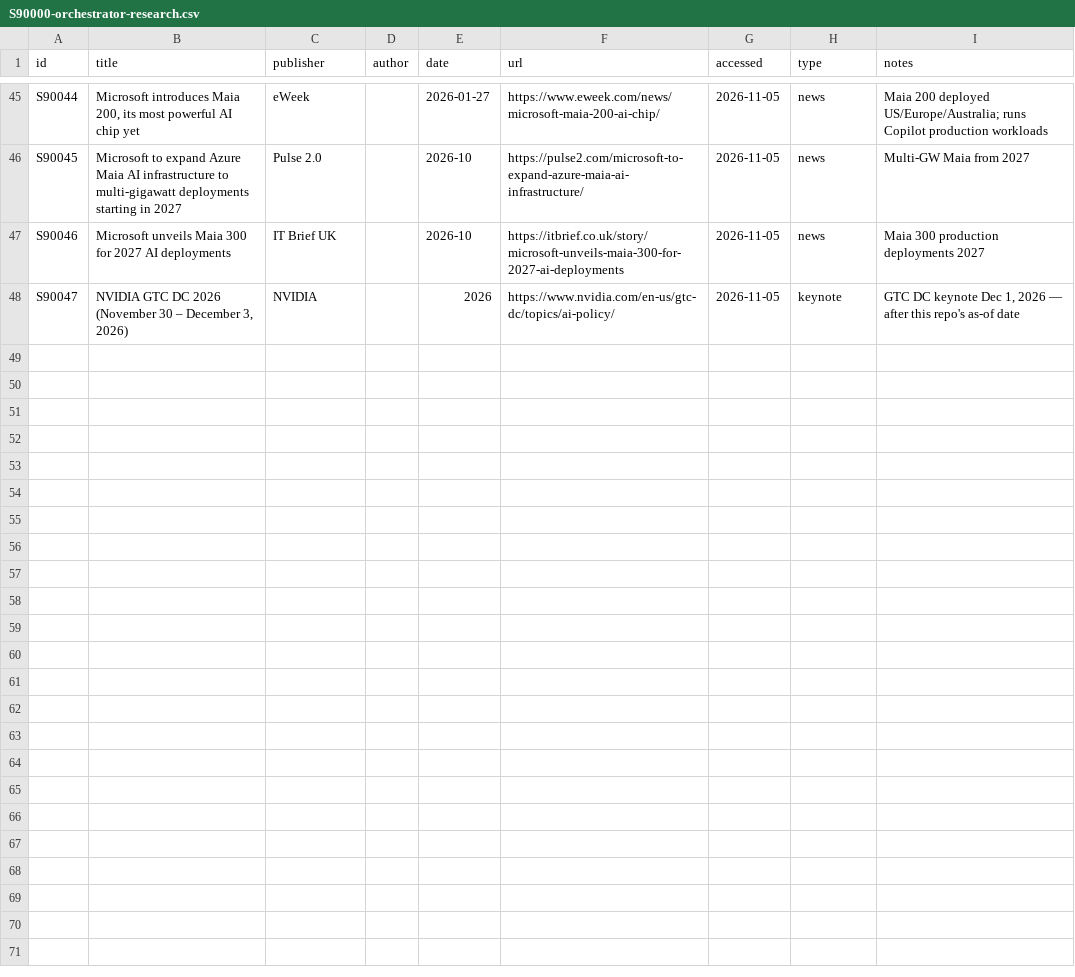
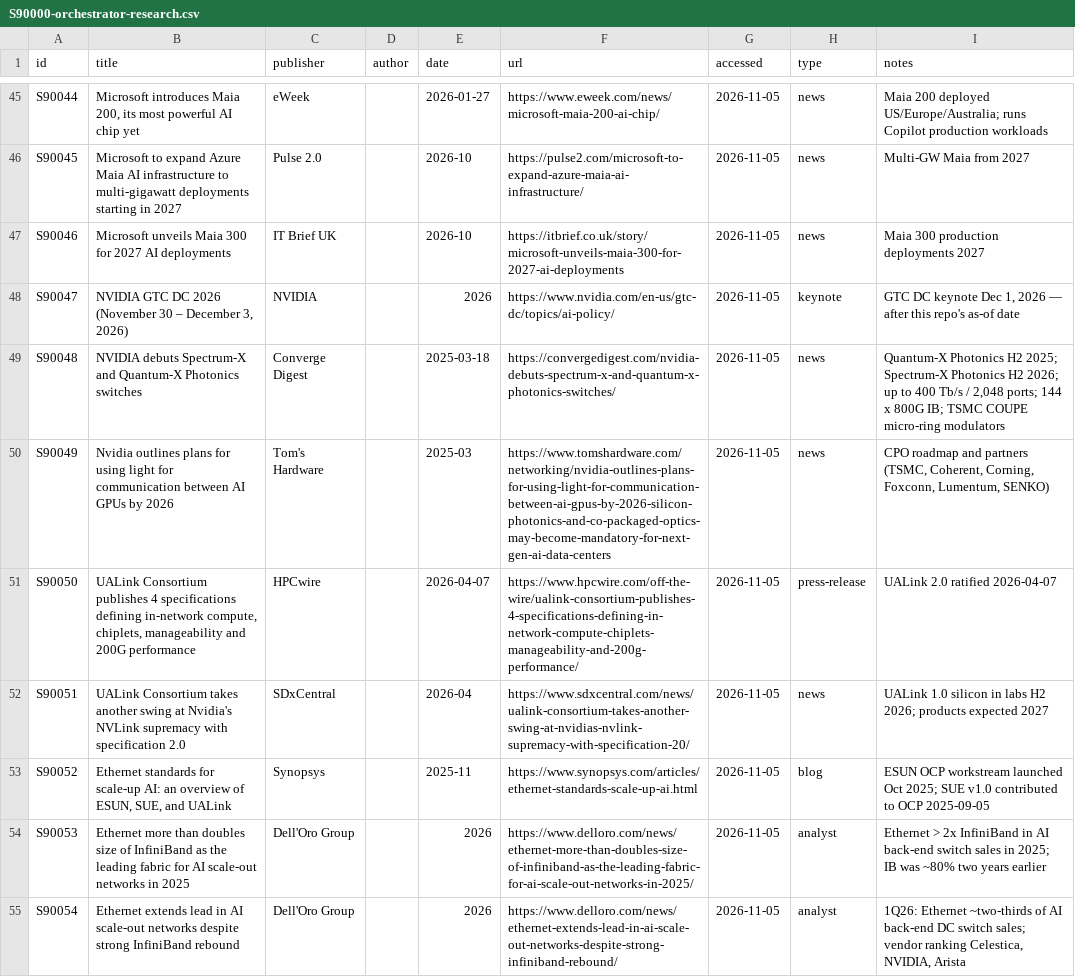
Before and after one commit to FrankHuang94/nvidia_deep_dive_claude, a CSV file: sources/registry/S90000-orchestrator-research.csv, drawn as a sheet; only a part is shown, gaps mark what is left out; the diff covers the shown part only.

```diff
--- a/sources/registry/S90000-orchestrator-research.csv
+++ b/sources/registry/S90000-orchestrator-research.csv
@@ -48 +48,8 @@ S90046,Microsoft unveils Maia 300 for 2027 AI deployments,IT Brief UK,,2026-10,h
 S90047,"NVIDIA GTC DC 2026 (November 30 – December 3, 2026)",NVIDIA,,2026,https://www.nvidia.com/en-us/gtc-dc/topics/ai-policy/,2026-11-05,keynote,"GTC DC keynote Dec 1, 2026 — after this repo's as-of date"
+S90048,NVIDIA debuts Spectrum-X and Quantum-X Photonics switches,Converge Digest,,2025-03-18,https://convergedigest.com/nvidia-debuts-spectrum-x-and-quantum-x-photonics-switches/,2026-11-05,news,"Quantum-X Photonics H2 2025; Spectrum-X Photonics H2 2026; up to 400 Tb/s / 2,048 ports; 144 x 800G IB; TSMC COUPE micro-ring modulators"
+S90049,Nvidia outlines plans for using light for communication between AI GPUs by 2026,Tom's Hardware,,2025-03,https://www.tomshardware.com/networking/nvidia-outlines-plans-for-using-light-for-communication-between-ai-gpus-by-2026-silicon-photonics-and-co-packaged-optics-may-become-mandatory-for-next-gen-ai-data-centers,2026-11-05,news,"CPO roadmap and partners (TSMC, Coherent, Corning, Foxconn, Lumentum, SENKO)"
+S90050,"UALink Consortium publishes 4 specifications defining in-network compute, chiplets, manageability and 200G performance",HPCwire,,2026-04-07,https://www.hpcwire.com/off-the-wire/ualink-consortium-publishes-4-specifications-defining-in-network-compute-chiplets-manageability-and-200g-performance/,2026-11-05,press-release,UALink 2.0 ratified 2026-04-07
+S90051,UALink Consortium takes another swing at Nvidia's NVLink supremacy with specification 2.0,SDxCentral,,2026-04,https://www.sdxcentral.com/news/ualink-consortium-takes-another-swing-at-nvidias-nvlink-supremacy-with-specification-20/,2026-11-05,news,UALink 1.0 silicon in labs H2 2026; products expected 2027
+S90052,"Ethernet standards for scale-up AI: an overview of ESUN, SUE, and UALink",Synopsys,,2025-11,https://www.synopsys.com/articles/ethernet-standards-scale-up-ai.html,2026-11-05,blog,ESUN OCP workstream launched Oct 2025; SUE v1.0 contributed to OCP 2025-09-05
+S90053,Ethernet more than doubles size of InfiniBand as the leading fabric for AI scale-out networks in 2025,Dell'Oro Group,,2026,https://www.delloro.com/news/ethernet-more-than-doubles-size-of-infiniband-as-the-leading-fabric-for-ai-scale-out-networks-in-2025/,2026-11-05,analyst,Ethernet > 2x InfiniBand in AI back-end switch sales in 2025; IB was ~80% two years earlier
+S90054,Ethernet extends lead in AI scale-out networks despite strong InfiniBand rebound,Dell'Oro Group,,2026,https://www.delloro.com/news/ethernet-extends-lead-in-ai-scale-out-networks-despite-strong-infiniband-rebound/,2026-11-05,analyst,"1Q26: Ethernet ~two-thirds of AI back-end DC switch sales; vendor ranking Celestica, NVIDIA, Arista"
```
Also changed, not shown: 6 added rows elsewhere in this file, data/cpu_specs.csv, data/market_share.csv, 52 other files.
